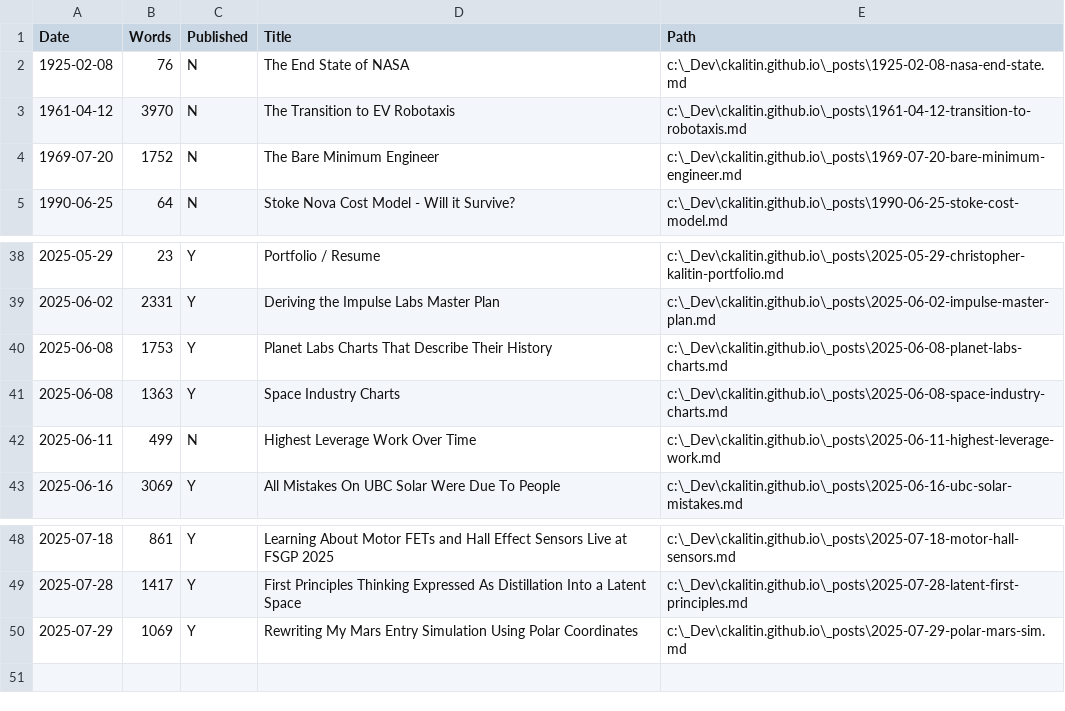
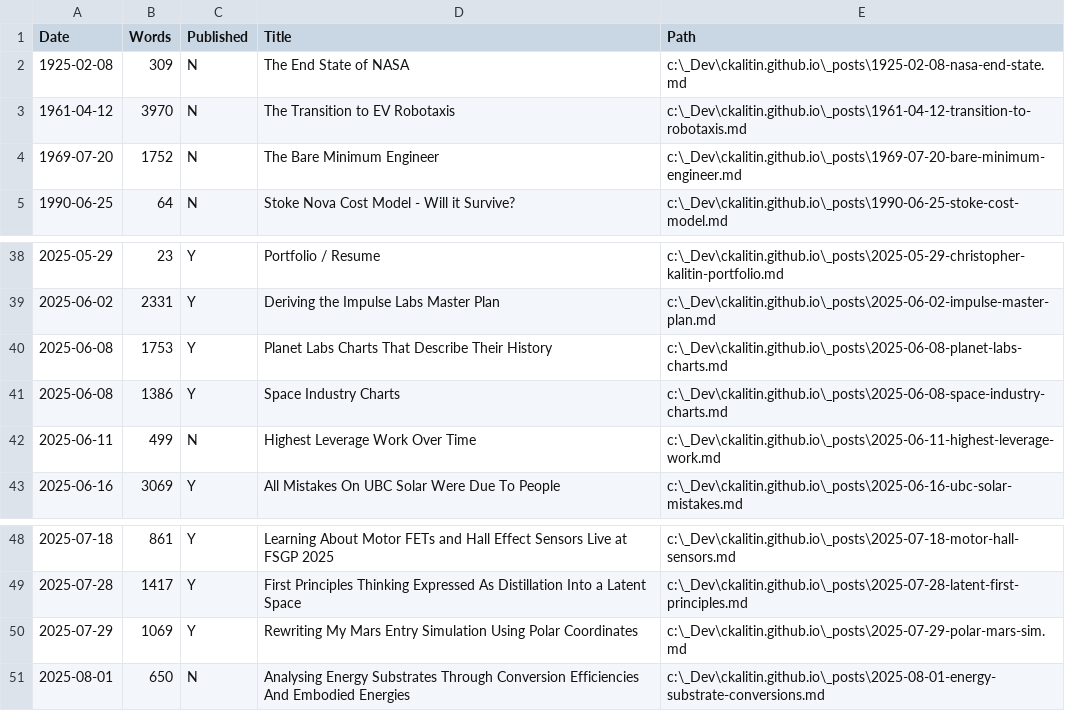
Before and after one commit to CKalitin/ckalitin.github.io, a CSV file: word_counts.csv, drawn as a sheet; only a part is shown, gaps mark what is left out.

Commit message:
Jared Issacman should read my NASA end state blog post

```diff
--- a/word_counts.csv
+++ b/word_counts.csv
@@ -1,3 +1,3 @@
 Date,Words,Published,Title,Path
-1925-02-08,76,N,The End State of NASA,c:\_Dev\ckalitin.github.io\_posts\1925-02-08-nasa-end-state.md
+1925-02-08,309,N,The End State of NASA,c:\_Dev\ckalitin.github.io\_posts\1925-02-08-nasa-end-state.md
 1961-04-12,3970,N,The Transition to EV Robotaxis,c:\_Dev\ckalitin.github.io\_posts\1961-04-12-transition-to-robotaxis.md
@@ -40,3 +40,3 @@ Date,Words,Published,Title,Path
 2025-06-08,1753,Y,Planet Labs Charts That Describe Their History,c:\_Dev\ckalitin.github.io\_posts\2025-06-08-planet-labs-charts.md
-2025-06-08,1363,Y,Space Industry Charts,c:\_Dev\ckalitin.github.io\_posts\2025-06-08-space-industry-charts.md
+2025-06-08,1386,Y,Space Industry Charts,c:\_Dev\ckalitin.github.io\_posts\2025-06-08-space-industry-charts.md
 2025-06-11,499,N,Highest Leverage Work Over Time,c:\_Dev\ckalitin.github.io\_posts\2025-06-11-highest-leverage-work.md
@@ -50 +50,2 @@ Date,Words,Published,Title,Path
 2025-07-29,1069,Y,Rewriting My Mars Entry Simulation Using Polar Coordinates,c:\_Dev\ckalitin.github.io\_posts\2025-07-29-polar-mars-sim.md
+2025-08-01,650,N,Analysing Energy Substrates Through Conversion Efficiencies And Embodied Energies,c:\_Dev\ckalitin.github.io\_posts\2025-08-01-energy-substrate-conversions.md
```
Also changed, not shown: 4 other files.
